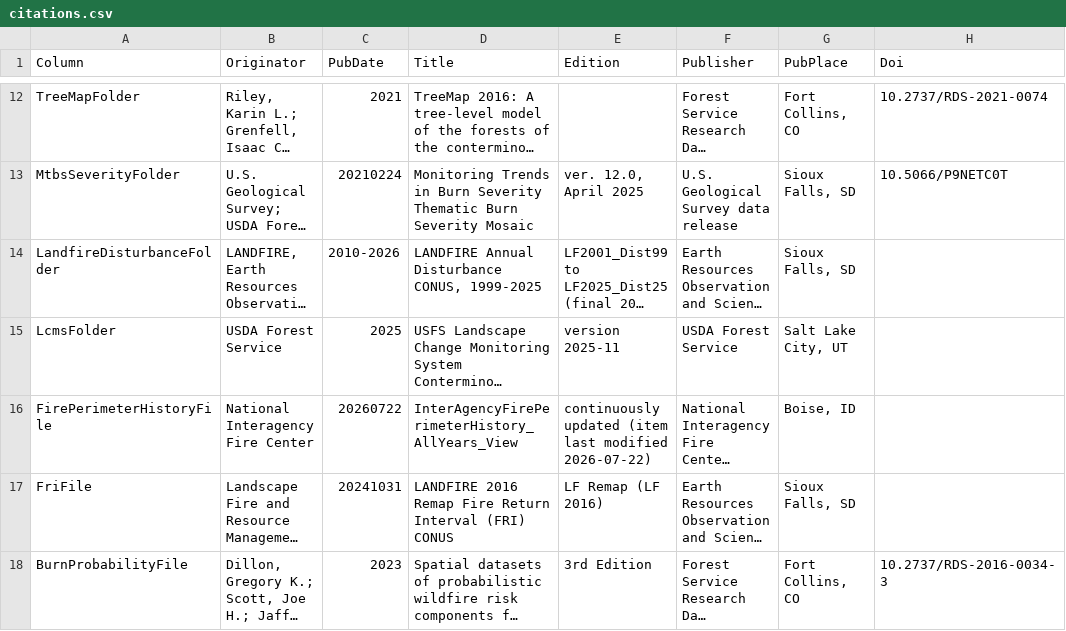
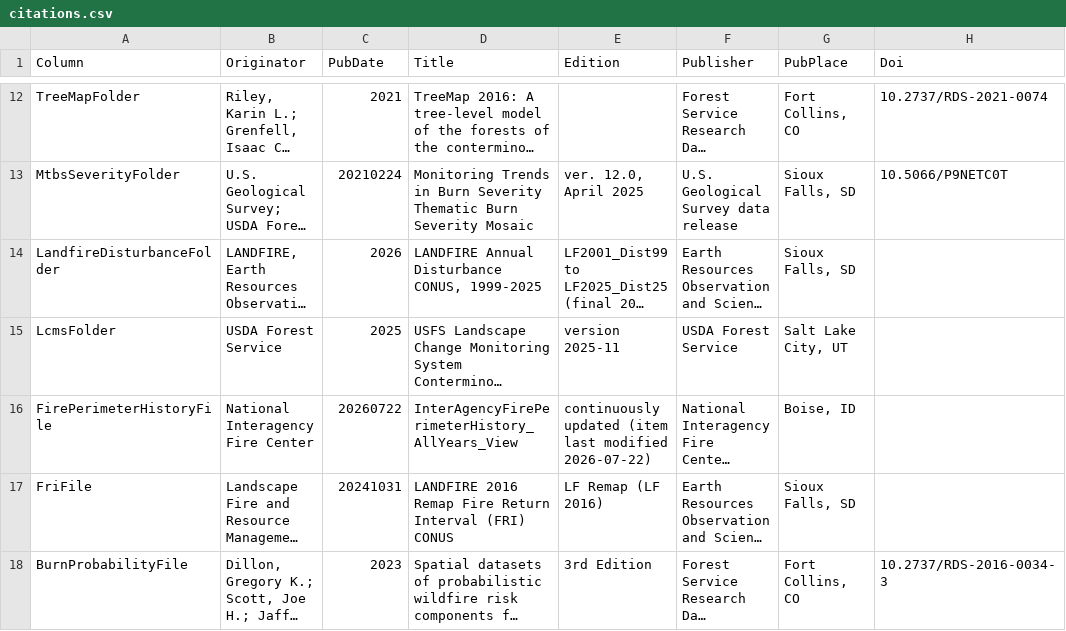
Before and after one commit to bsleeter/lucasCore, a CSV file: defaults/metadata/citations.csv, drawn as a sheet; only a part is shown, gaps mark what is left out; long unchanged cells end in …; the diff names each change by its address in the sheet, - before the commit and + after, or states it on an @@ line.

```diff
--- a/defaults/metadata/citations.csv
+++ b/defaults/metadata/citations.csv
-C14 (PubDate): 2010-2026
+C14 (PubDate): 2026
```
Also changed, not shown: 7 other files.
